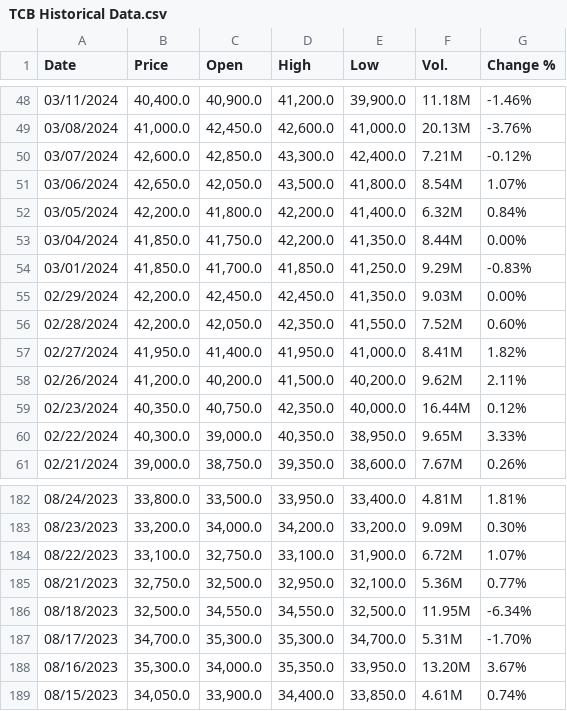
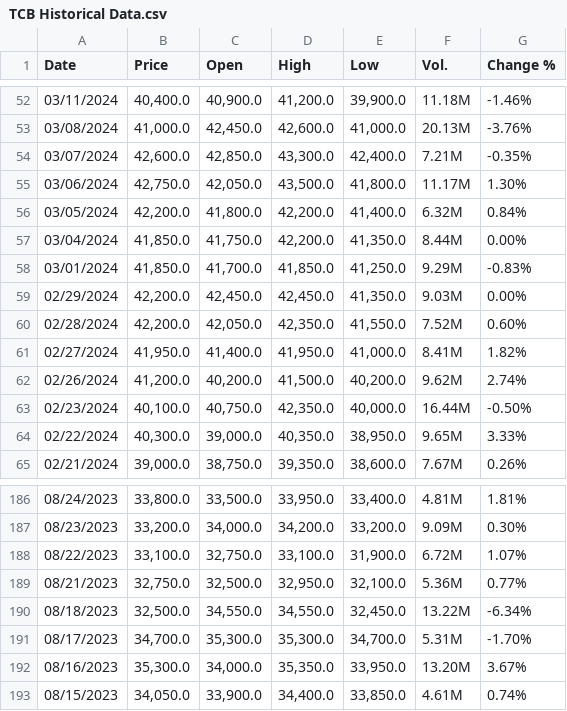
Before and after one commit to HTNam1710/DataViz_Lab02, a CSV file: Data/TCB Historical Data.csv, drawn as a sheet; only a part is shown, gaps mark what is left out; the diff covers the shown part only.

```diff
--- a/Data/TCB Historical Data.csv
+++ b/Data/TCB Historical Data.csv
@@ -49,4 +53,4 @@
 "03/08/2024","41,000.0","42,450.0","42,600.0","41,000.0","20.13M","-3.76%"
-"03/07/2024","42,600.0","42,850.0","43,300.0","42,400.0","7.21M","-0.12%"
-"03/06/2024","42,650.0","42,050.0","43,500.0","41,800.0","8.54M","1.07%"
+"03/07/2024","42,600.0","42,850.0","43,300.0","42,400.0","7.21M","-0.35%"
+"03/06/2024","42,750.0","42,050.0","43,500.0","41,800.0","11.17M","1.30%"
 "03/05/2024","42,200.0","41,800.0","42,200.0","41,400.0","6.32M","0.84%"
@@ -57,4 +61,4 @@
 "02/27/2024","41,950.0","41,400.0","41,950.0","41,000.0","8.41M","1.82%"
-"02/26/2024","41,200.0","40,200.0","41,500.0","40,200.0","9.62M","2.11%"
-"02/23/2024","40,350.0","40,750.0","42,350.0","40,000.0","16.44M","0.12%"
+"02/26/2024","41,200.0","40,200.0","41,500.0","40,200.0","9.62M","2.74%"
+"02/23/2024","40,100.0","40,750.0","42,350.0","40,000.0","16.44M","-0.50%"
 "02/22/2024","40,300.0","39,000.0","40,350.0","38,950.0","9.65M","3.33%"
@@ -185,3 +189,3 @@
 "08/21/2023","32,750.0","32,500.0","32,950.0","32,100.0","5.36M","0.77%"
-"08/18/2023","32,500.0","34,550.0","34,550.0","32,500.0","11.95M","-6.34%"
+"08/18/2023","32,500.0","34,550.0","34,550.0","32,450.0","13.22M","-6.34%"
 "08/17/2023","34,700.0","35,300.0","35,300.0","34,700.0","5.31M","-1.70%"
```
Also changed, not shown: 4 added rows and 128 edited cells elsewhere in this file, Data/BID Historical Data.csv, Data/VPB Historical Data.csv, 5 other files.
